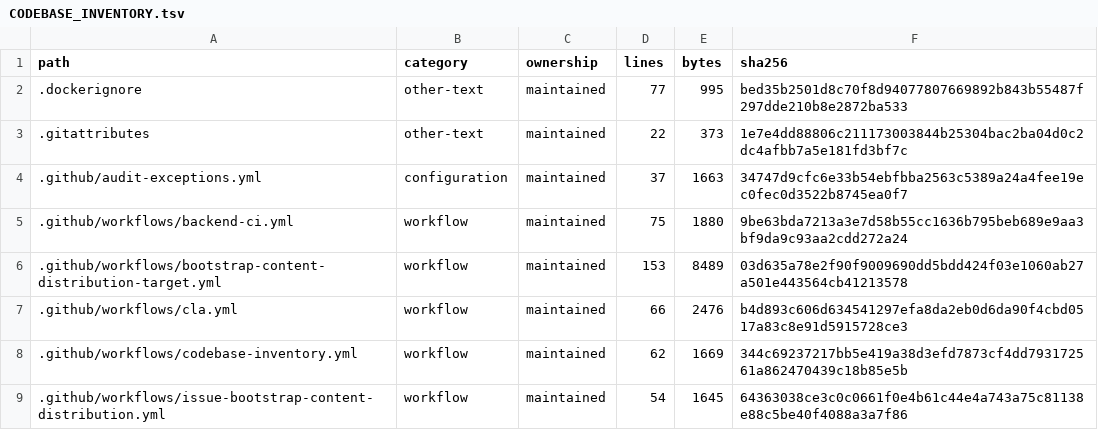
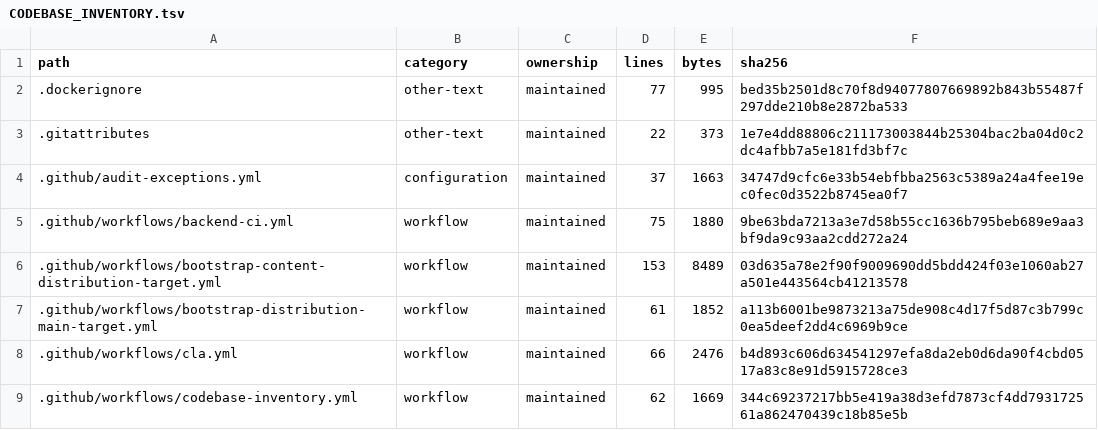
Before and after one commit to WilliamWang1721/LightBridge, a TSV file: docs/architecture/CODEBASE_INVENTORY.tsv, drawn as a sheet; only a part is shown; the shorter side is filled out with more unchanged rows.

```diff
--- a/docs/architecture/CODEBASE_INVENTORY.tsv
+++ b/docs/architecture/CODEBASE_INVENTORY.tsv
@@ -6,2 +6,3 @@ path	category	ownership	lines	bytes	sha256
 .github/workflows/bootstrap-content-distribution-target.yml	workflow	maintained	153	8489	03d635a78e2f90f9009690dd5bdd424f03e1060ab27a501e443564cb41213578
+.github/workflows/bootstrap-distribution-main-target.yml	workflow	maintained	61	1852	a113b6001be9873213a75de908c4d17f5d87c3b799c0ea5deef2dd4c6969b9ce
 .github/workflows/cla.yml	workflow	maintained	66	2476	b4d893c606d634541297efa8da2eb0d6da90f4cbd0517a83c8e91d5915728ce3
```
